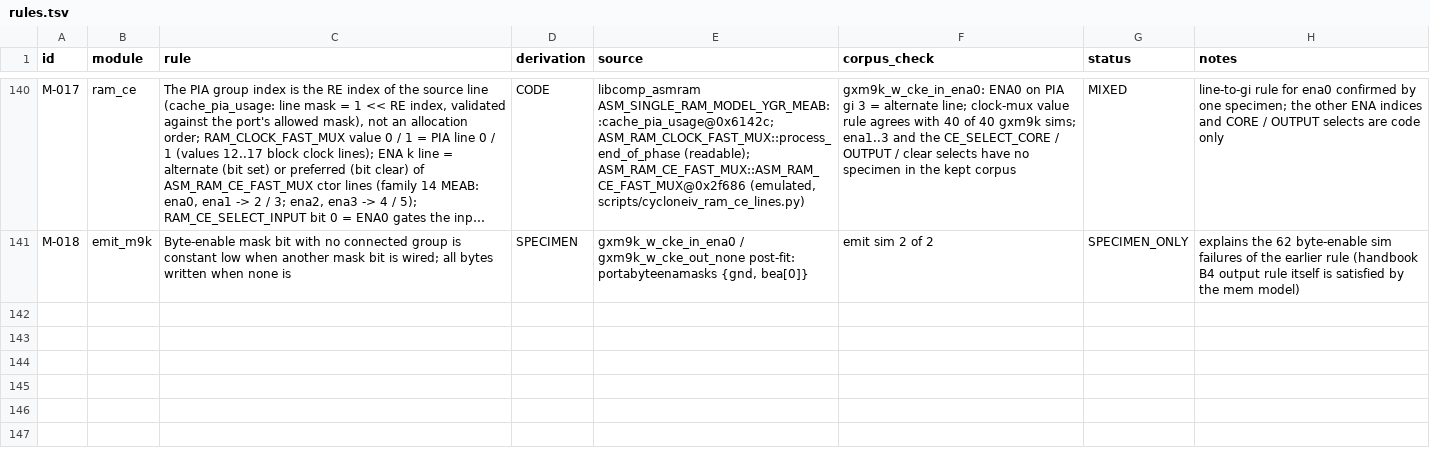
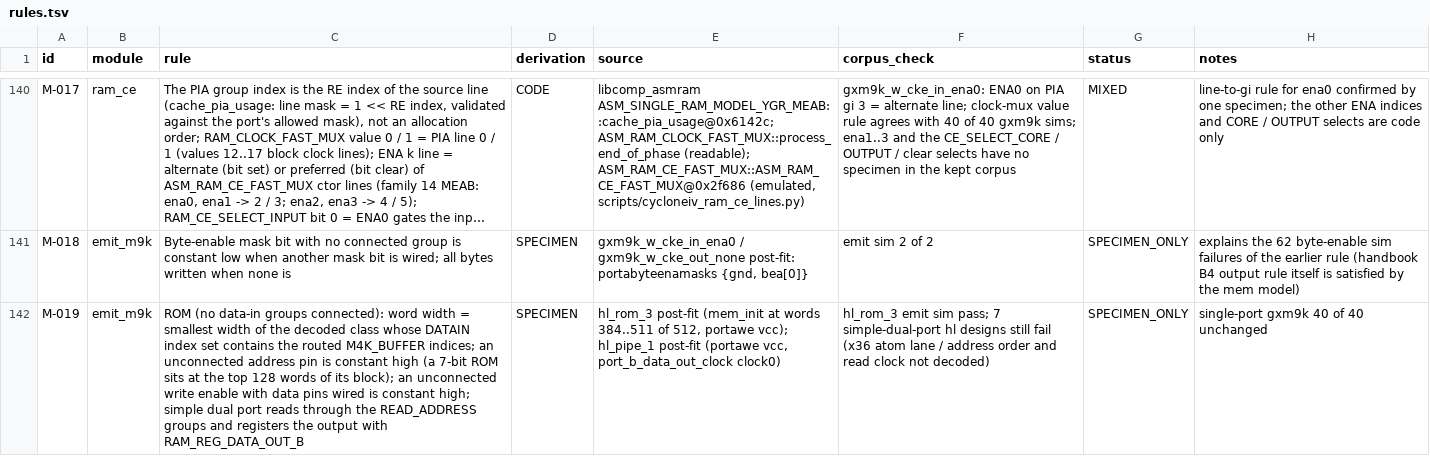
Before and after one commit to awtoau/pluribus, a TSV file: reference/rules.tsv, drawn as a sheet; only a part is shown, gaps mark what is left out; long unchanged cells end in …; the diff names each change by its address in the sheet, - before the commit and + after, or states it on an @@ line.

```diff
--- a/reference/rules.tsv
+++ b/reference/rules.tsv
+row 142: M-019 | emit_m9k | ROM (no data-in groups connected): word width = smallest width of the decoded class whose DATAIN index set contains the routed M4K_BUFFER indices; an unconnected address pin is constant high (a 7-bit ROM sits at the top 128 words of its block); an unconnected write enable with data pins wired is constant high; simple dual port reads through the READ_ADDRESS groups and registers the output with RAM_REG_DATA_OUT_B | SPECIMEN | hl_rom_3 post-fit (mem_init at words 384..511 of 512, portawe vcc); hl_pipe_1 post-fit (portawe vcc, port_b_data_out_clock clock0) | hl_rom_3 emit sim pass; 7 simple-dual-port hl designs still fail (x36 atom lane / address order and read clock not decoded) | SPECIMEN_ONLY | single-port gxm9k 40 of 40 unchanged
```
Also changed, not shown: 3 other files.
